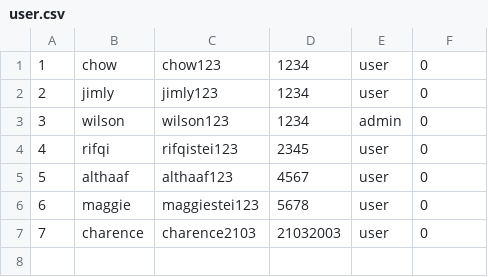
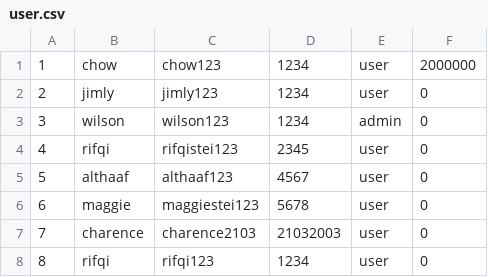
Before and after one commit to Tansil011019/TubesDaspro, a CSV file: CSV/user.csv, drawn as a sheet.

```diff
--- a/CSV/user.csv
+++ b/CSV/user.csv
@@ -1,2 +1,2 @@
-1;chow;chow123;1234;user;0
+1;chow;chow123;1234;user;2000000
 2;jimly;jimly123;1234;user;0
@@ -7 +7,2 @@
 7;charence;charence2103;21032003;user;0
+8;rifqi;rifqi123;1234;user;0
```
Also changed, not shown: 7 other files.
